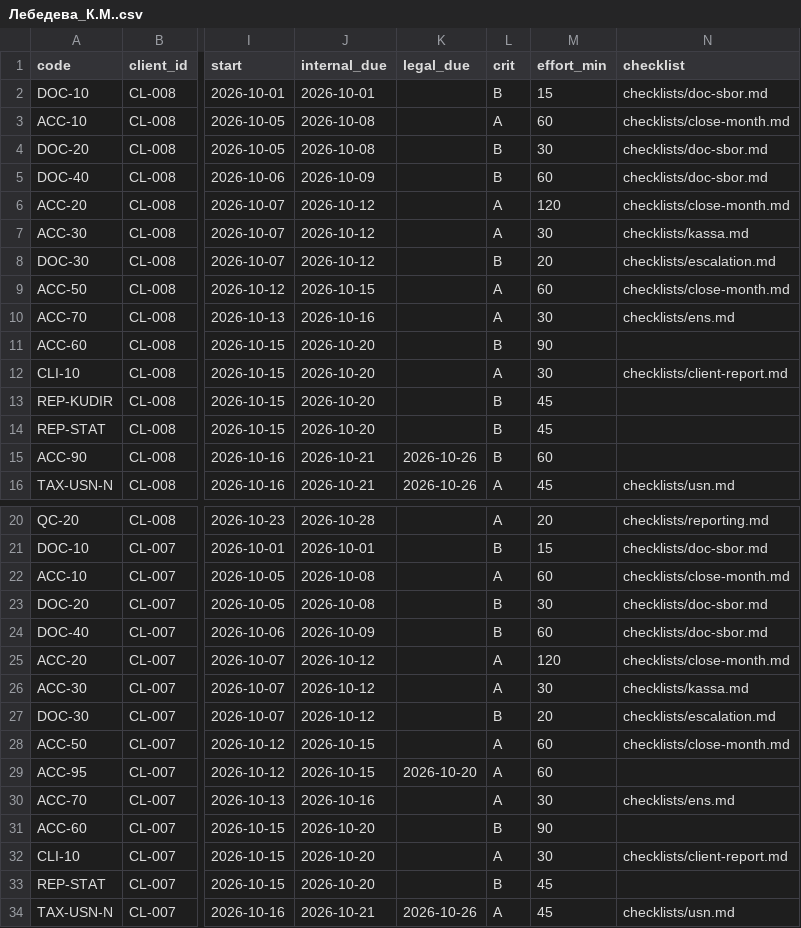
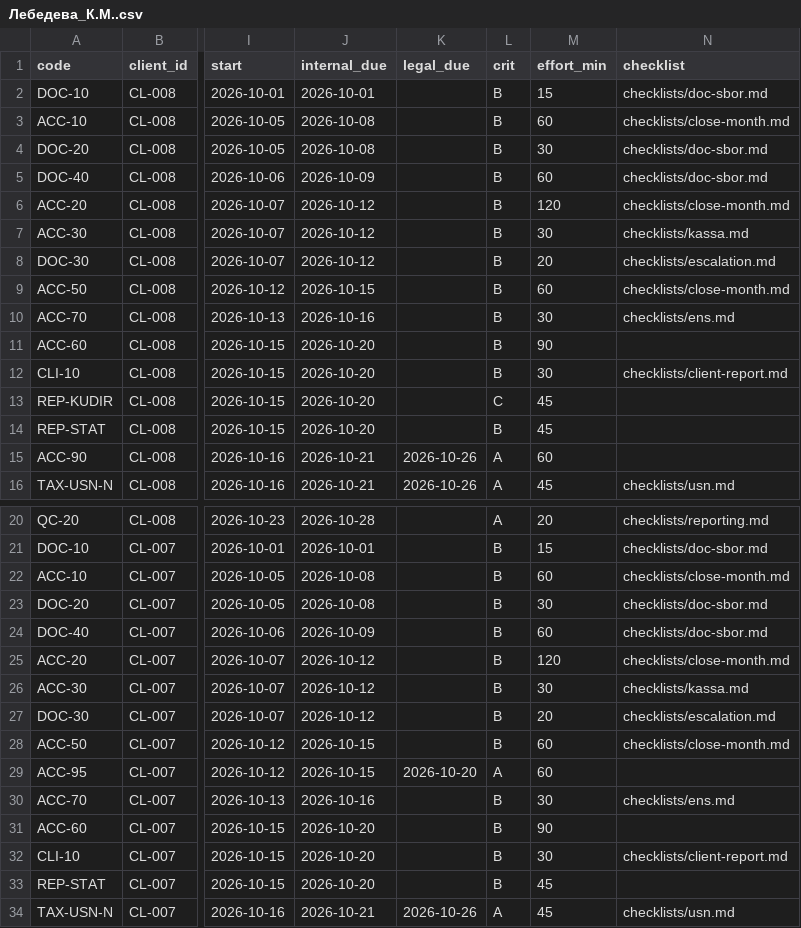
Before and after one commit to cbuglav-alt/1C, a CSV file: examples/by_accountant_2026-10/Лебедева_К.М..csv, drawn as a sheet; only a part is shown, gaps mark what is left out; the diff covers the shown part only; the diff names each change by its address in the sheet, - before the commit and + after, or states it on an @@ line.

```diff
--- a/examples/by_accountant_2026-10/Лебедева_К.М..csv
+++ b/examples/by_accountant_2026-10/Лебедева_К.М..csv
-L3 (crit): A
+L3 (crit): B
-L6:L7 (crit): A
+L6:L7 (crit): B
-L9:L10 (crit): A
+L9:L10 (crit): B
-L12 (crit): A
+L12 (crit): B
-L13 (crit): B
+L13 (crit): C
-L15 (crit): B
+L15 (crit): A
-L22 (crit): A
+L22 (crit): B
-L25:L26 (crit): A
+L25:L26 (crit): B
-L28 (crit): A
+L28 (crit): B
-L30 (crit): A
+L30 (crit): B
-L32 (crit): A
+L32 (crit): B
```
Also changed, not shown: 5 edited cells elsewhere in this file, data/task_catalog.csv, examples/by_accountant_2026-10/Волкова_Н.Ю..csv, 11 other files.
